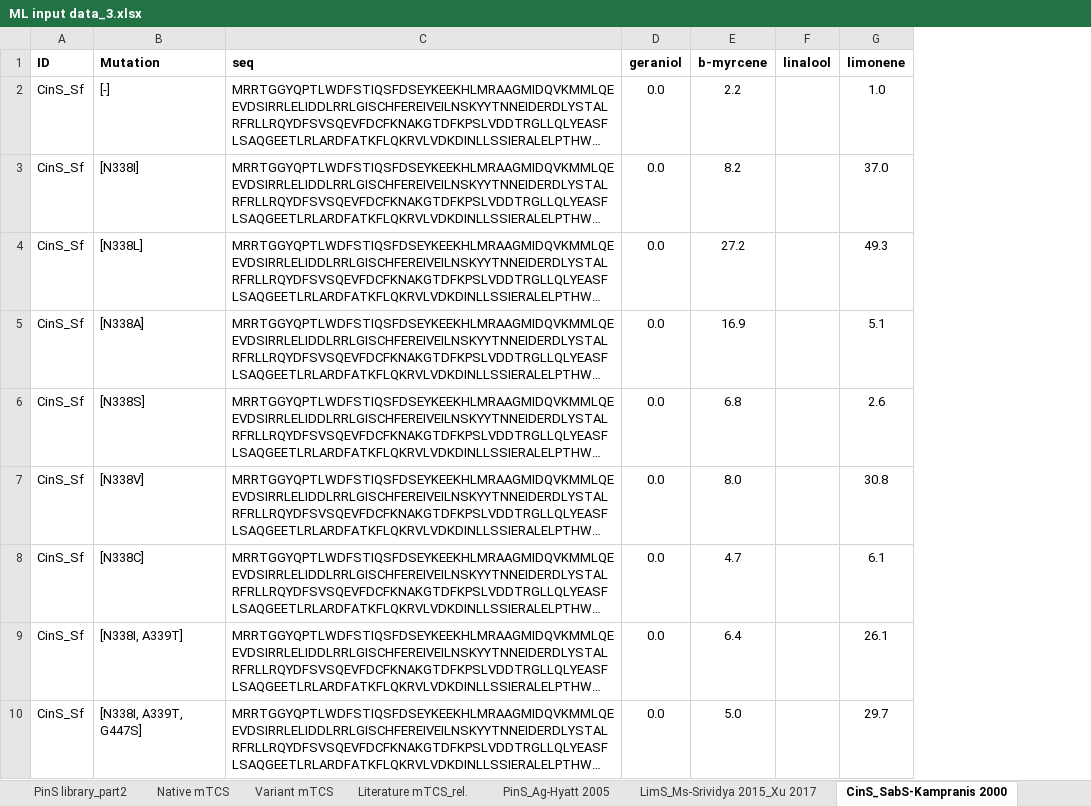
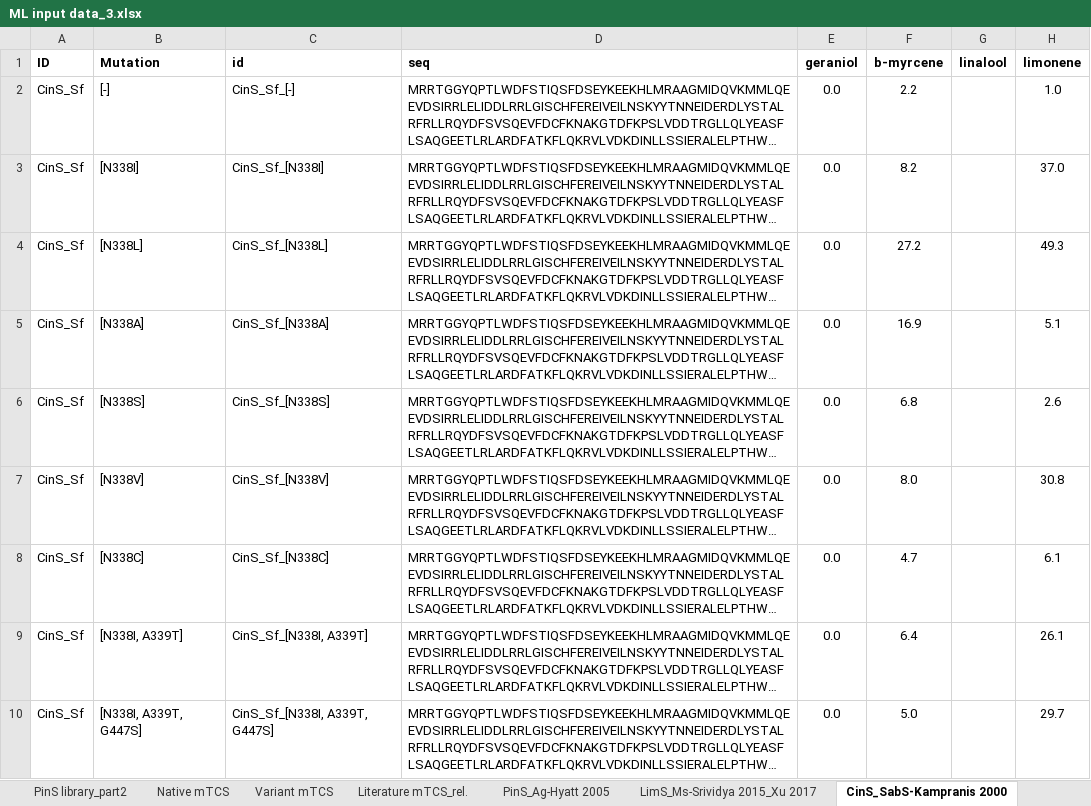
Before and after one commit to genegeniebio/genegenie-learn, an Excel workbook: sbclearn/nicole/data/ML input data_3.xlsx, sheet CinS_SabS-Kampranis 2000, drawn as a sheet; only a part is shown; long unchanged cells end in …; values as stored, in another font and other column widths than the file's, no borders; conditional formats not drawn; the diff names each change by its address in the sheet, - before the commit and + after, or states it on an @@ line.

```diff
--- a/sbclearn/nicole/data/ML input data_3.xlsx (sheet CinS_SabS-Kampranis 2000)
+++ b/sbclearn/nicole/data/ML input data_3.xlsx (sheet CinS_SabS-Kampranis 2000)
+column C (id), rows 2-10: CinS_Sf_[-] | CinS_Sf_[N338I] | CinS_Sf_[N338L] | CinS_Sf_[N338A] | CinS_Sf_[N338S] | CinS_Sf_[N338V] | CinS_Sf_[N338C] | CinS_Sf_[N338I, A339T] | CinS_Sf_[N338I, A339T, G447S]
```
Also changed, not shown: sheet LimS_Ms-Srividya 2015_Xu 2017, sheet Literature mTCS_rel., formulas that keep their value, 4 other files.
